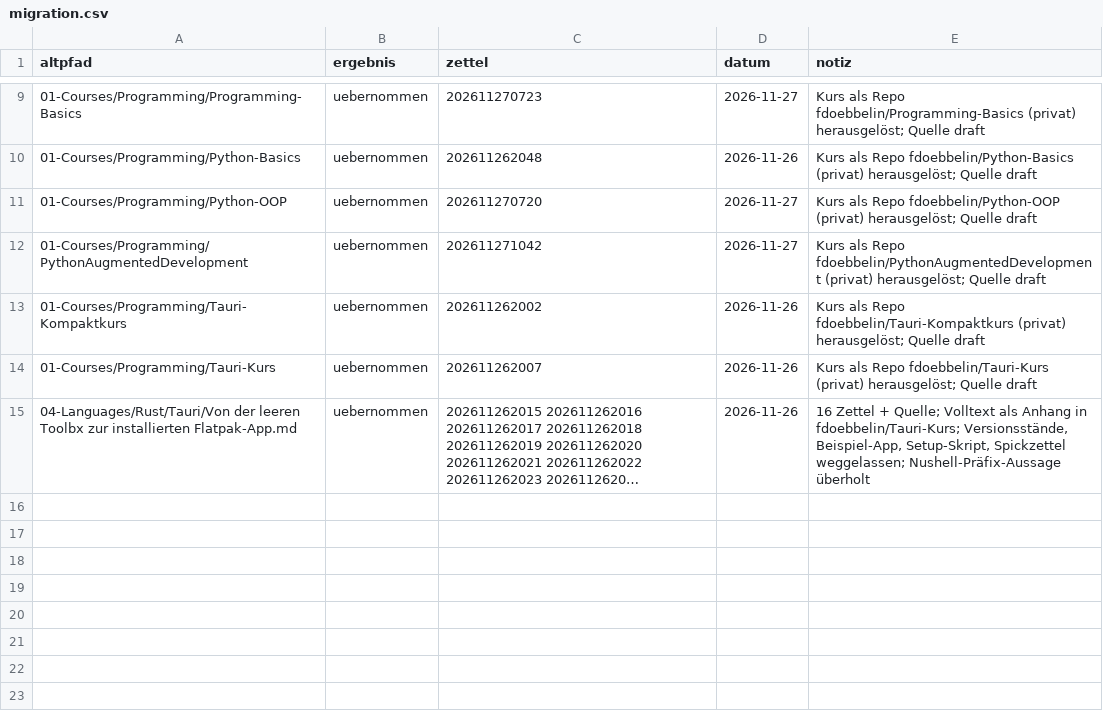
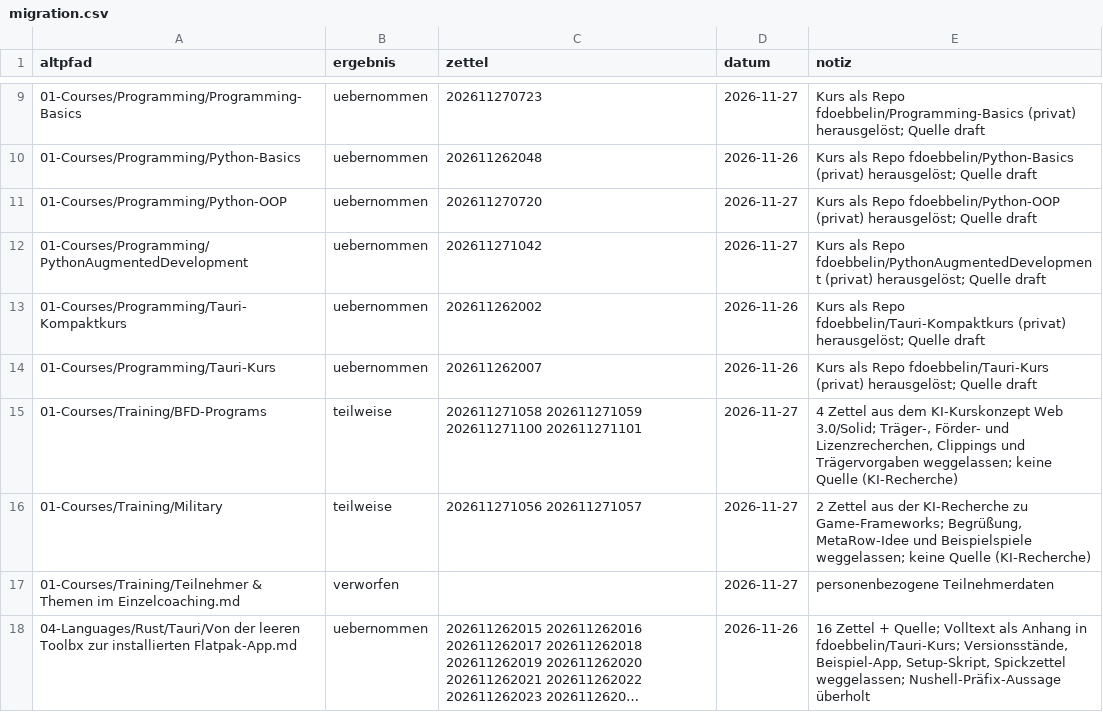
Before and after one commit to fdoebbelin/Knowledge, a CSV file: _meta/migration.csv, drawn as a sheet; only a part is shown, gaps mark what is left out; long unchanged cells end in …; the diff names each change by its address in the sheet, - before the commit and + after, or states it on an @@ line.

```diff
--- a/_meta/migration.csv
+++ b/_meta/migration.csv
+row 15: 01-Courses/Training/BFD-Programs | teilweise | 202611271058 202611271059 202611271100 202611271101 | 2026-11-27 | 4 Zettel aus dem KI-Kurskonzept Web 3.0/Solid; Träger-, Förder- und Lizenzrecherchen, Clippings und Trägervorgaben weggelassen; keine Quelle (KI-Recherche)
+row 16: 01-Courses/Training/Military | teilweise | 202611271056 202611271057 | 2026-11-27 | 2 Zettel aus der KI-Recherche zu Game-Frameworks; Begrüßung, MetaRow-Idee und Beispielspiele weggelassen; keine Quelle (KI-Recherche)
+row 17: 01-Courses/Training/Teilnehmer & Themen im Einzelcoaching.md | verworfen |  | 2026-11-27 | personenbezogene Teilnehmerdaten
```
Also changed, not shown: 10 other files.
